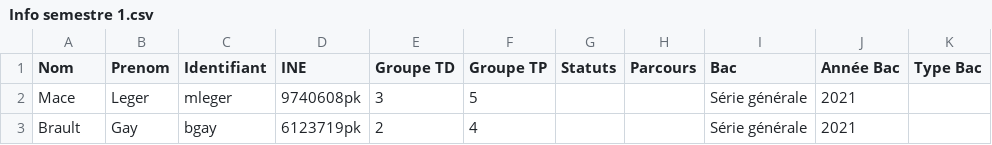
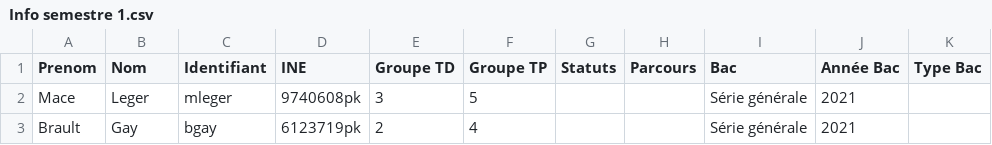
Before and after one commit to samuelhentrics/Controlo, a CSV file: src/Etudiants/Info semestre 1.csv, drawn as a sheet; only a part is shown; the diff names each change by its address in the sheet, - before the commit and + after, or states it on an @@ line.

```diff
--- a/src/Etudiants/Info semestre 1.csv
+++ b/src/Etudiants/Info semestre 1.csv
-A1: Nom
+A1: Prenom
-B1: Prenom
+B1: Nom
```
Also changed, not shown: 8 other files.
